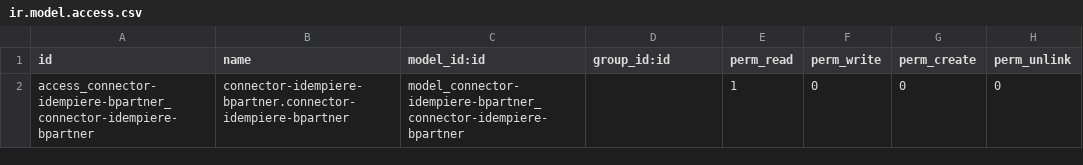
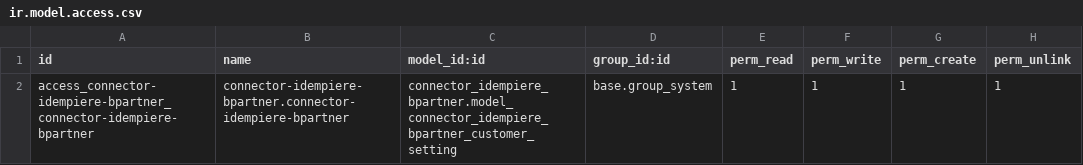
Before and after one commit to TRESCLOUD/connector-idempiere, a CSV file: connector_idempiere_bpartner/security/ir.model.access.csv, drawn as a sheet.

```diff
--- a/connector_idempiere_bpartner/security/ir.model.access.csv
+++ b/connector_idempiere_bpartner/security/ir.model.access.csv
@@ -1,2 +1,2 @@
 id,name,model_id:id,group_id:id,perm_read,perm_write,perm_create,perm_unlink
-access_connector-idempiere-bpartner_connector-idempiere-bpartner,connector-idempiere-bpartner.connector-idempiere-bpartner,model_connector-idempiere-bpartner_connector-idempiere-bpartner,,1,0,0,0
+access_connector-idempiere-bpartner_connector-idempiere-bpartner,connector-idempiere-bpartner.connector-idempiere-bpartner,connector_idempiere_bpartner.model_connector_idempiere_bpartner_customer_setting,base.group_system,1,1,1,1
```
Also changed, not shown: connector_idempiere_product/security/ir.model.access.csv, connector_idempiere_salesorder/security/ir.model.access.csv, 5 other files.
